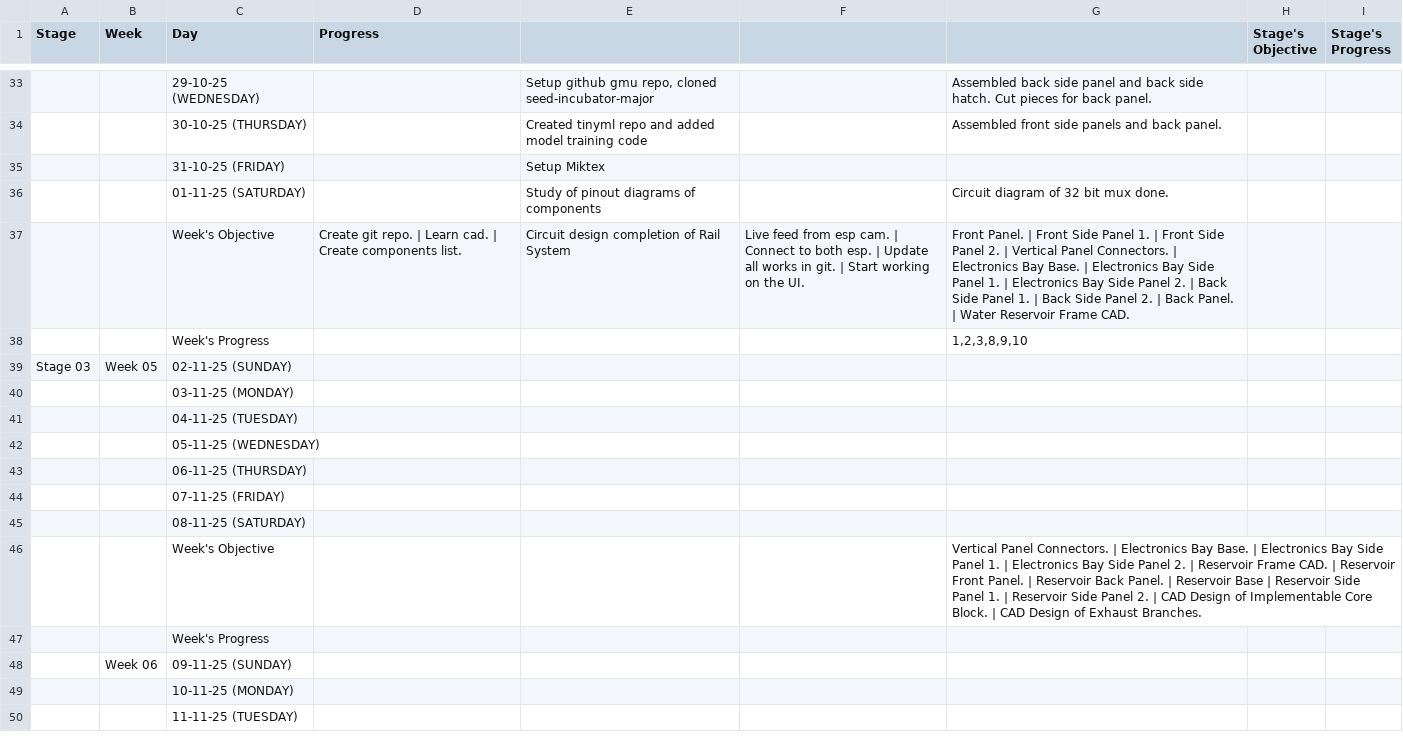
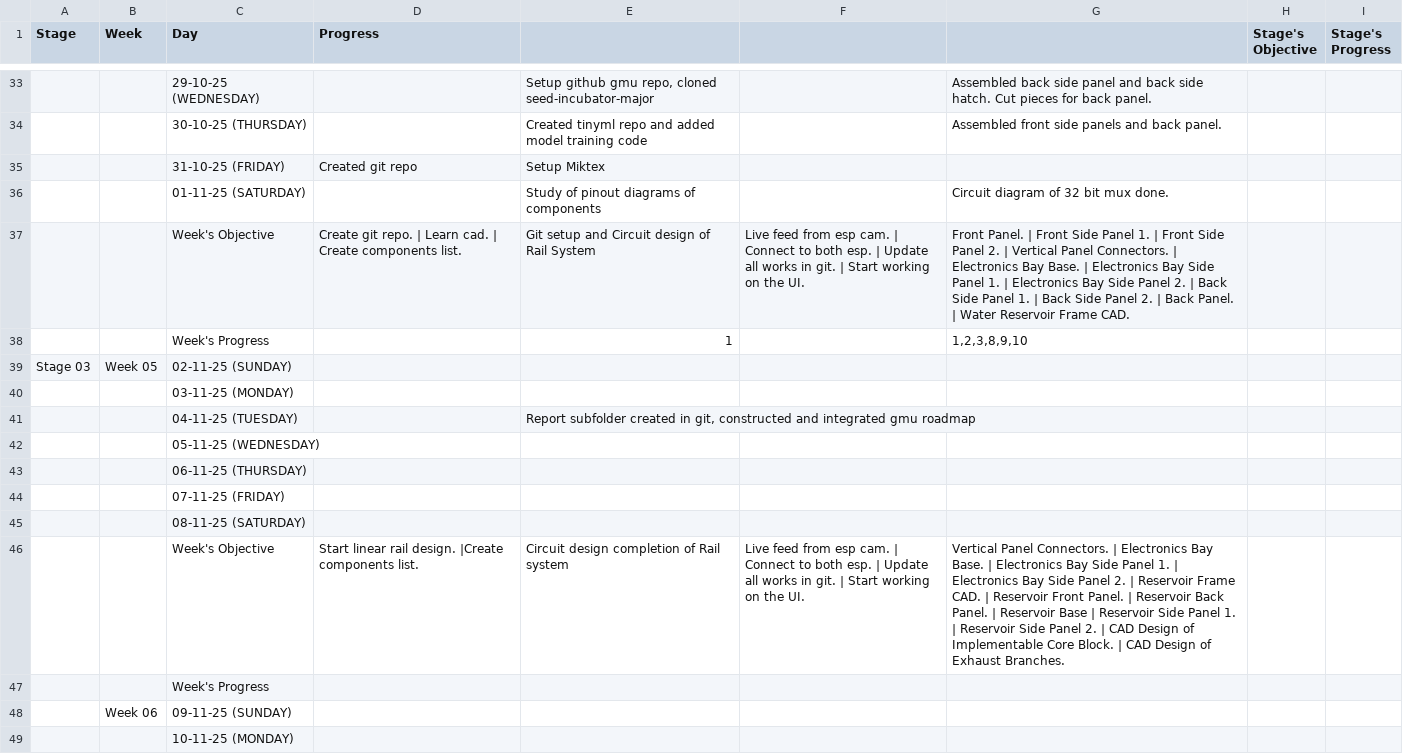
Before and after one commit to thepenguinn/seed-incubator-major, a CSV file: weekly/week_04/gsheet.csv, drawn as a sheet; only a part is shown, gaps mark what is left out; the shorter side is filled out with more unchanged rows; removed rows and columns are numbered as before the commit, all else as after; the diff names each change by its address in the sheet, - before the commit and + after, or states it on an @@ line.

Commit message:
weekly: Updatd auto gen files for week_04

```diff
--- a/weekly/week_04/gsheet.csv
+++ b/weekly/week_04/gsheet.csv
-D35 (Progress): (empty)
+D35 (Progress): Created git repo
-E37: Circuit design completion of Rail System
+E37: Git setup and Circuit design of Rail System
-E38: (empty)
+E38: 1
-E41: (empty)
+E41: Report subfolder created in git, constructed and integrated gmu roadmap
-row 46:  |  | Week's Objective |  |  |  | Vertical Panel Connectors. | Electronics Bay Base. | Electronics Bay Side Panel 1. | Electronics Bay Side Panel 2. | Reservoir Frame CAD. | Reservoir Front Panel. | Reservoir Back Panel. | Reservoir Base | Reservoir Side Panel 1. | Reservoir Side Panel 2. | CAD Design of Implementable Core Block. | CAD Design of Exhaust Branches.
+row 46:  |  | Week's Objective | Start linear rail design. |Create components list. | Circuit design completion of Rail system | Live feed from esp cam. | Connect to both esp. | Update all works in git. | Start working on the UI. | Vertical Panel Connectors. | Electronics Bay Base. | Electronics Bay Side Panel 1. | Electronics Bay Side Panel 2. | Reservoir Frame CAD. | Reservoir Front Panel. | Reservoir Back Panel. | Reservoir Base | Reservoir Side Panel 1. | Reservoir Side Panel 2. | CAD Design of Implementable Core Block. | CAD Design of Exhaust Branches.
```
Also changed, not shown: 2 other files.
